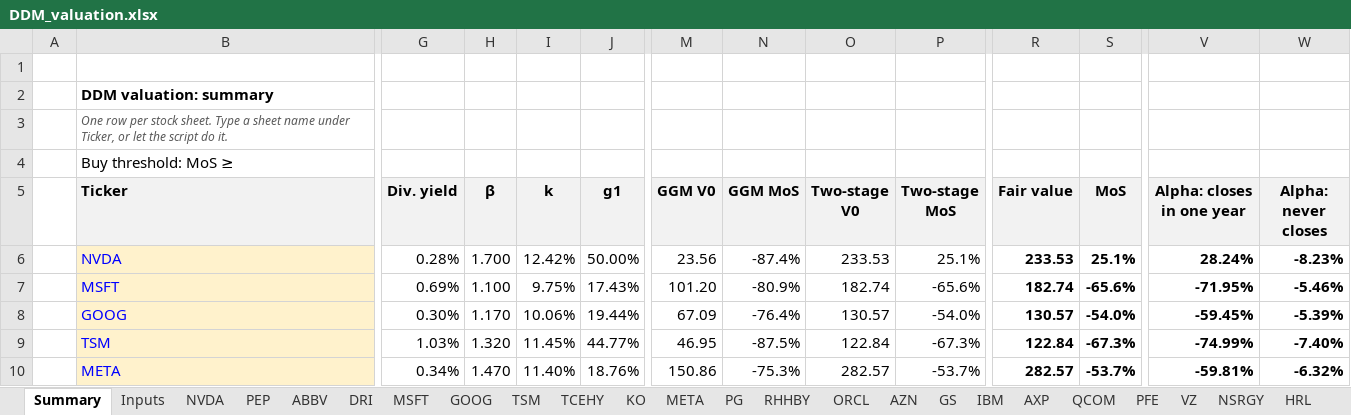
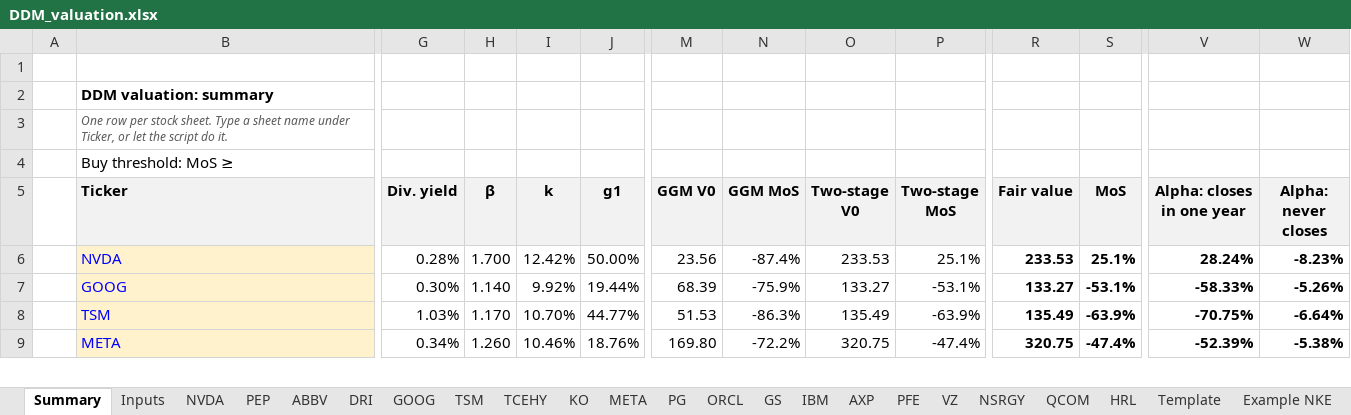
Before and after one commit to Baumender2026/Matterhorn-Capital-Management, an Excel workbook: runs/round2/inputs/DDM_valuation.xlsx, sheet Summary, drawn as a sheet; only a part is shown, gaps mark what is left out; values as stored, in another font and other column widths than the file's, no borders; conditional formats not drawn; removed rows and columns are numbered as before the commit, all else as after; rows hold the shown columns only; the diff covers the shown part only; the diff names each change by its address in the sheet, - before the commit and + after, or states it on an @@ line.

```diff
--- a/runs/round2/inputs/DDM_valuation.xlsx (sheet Summary)
+++ b/runs/round2/inputs/DDM_valuation.xlsx (sheet Summary)
-sheet tab: MSFT
-sheet tab: RHHBY
-sheet tab: AZN
@@ sheet tab order changed: Summary | Inputs | NVDA | PEP | ABBV | DRI | GOOG | TSM | TCEHY | KO | META | PG | ORCL | GS | IBM | AXP | PFE | VZ | NSRGY | QCOM | HRL | Template | Example NKE @@
-row 7:  | MSFT | 0.69% | 1.100 | 9.75% | 17.43% | 101.20 | -80.9% | 182.74 | -65.6% | 182.74 | -65.6% | -71.95% | -5.46%
-H7 (β): 1.170
+H7 (β): 1.140
-I7 (k): 10.06%
+I7 (k): 9.92%
-M7 (GGM V0): 67.09
+M7 (GGM V0): 68.39
-N7 (GGM MoS): -76.4%
+N7 (GGM MoS): -75.9%
-O7 (Two-stage V0): 130.57
+O7 (Two-stage V0): 133.27
-P7 (Two-stage MoS): -54.0%
+P7 (Two-stage MoS): -53.1%
-R7 (Fair value): 130.57
+R7 (Fair value): 133.27
-S7 (MoS): -54.0%
+S7 (MoS): -53.1%
-V7 (Alpha: closes in one year): -59.45%
+V7 (Alpha: closes in one year): -58.33%
-W7 (Alpha: never closes): -5.39%
+W7 (Alpha: never closes): -5.26%
-H8 (β): 1.320
+H8 (β): 1.170
-I8 (k): 11.45%
+I8 (k): 10.70%
-M8 (GGM V0): 46.95
+M8 (GGM V0): 51.53
-N8 (GGM MoS): -87.5%
+N8 (GGM MoS): -86.3%
-O8 (Two-stage V0): 122.84
+O8 (Two-stage V0): 135.49
-P8 (Two-stage MoS): -67.3%
+P8 (Two-stage MoS): -63.9%
-R8 (Fair value): 122.84
+R8 (Fair value): 135.49
-S8 (MoS): -67.3%
+S8 (MoS): -63.9%
-V8 (Alpha: closes in one year): -74.99%
+V8 (Alpha: closes in one year): -70.75%
-W8 (Alpha: never closes): -7.40%
+W8 (Alpha: never closes): -6.64%
-H9 (β): 1.470
+H9 (β): 1.260
-I9 (k): 11.40%
+I9 (k): 10.46%
-M9 (GGM V0): 150.86
+M9 (GGM V0): 169.80
-N9 (GGM MoS): -75.3%
+N9 (GGM MoS): -72.2%
-O9 (Two-stage V0): 282.57
+O9 (Two-stage V0): 320.75
-P9 (Two-stage MoS): -53.7%
+P9 (Two-stage MoS): -47.4%
-R9 (Fair value): 282.57
+R9 (Fair value): 320.75
-S9 (MoS): -53.7%
+S9 (MoS): -47.4%
-V9 (Alpha: closes in one year): -59.81%
+V9 (Alpha: closes in one year): -52.39%
-W9 (Alpha: never closes): -6.32%
+W9 (Alpha: never closes): -5.38%
```
Also changed, not shown: 2 removed rows and 106 edited cells elsewhere in this sheet, sheet AXP, sheet KO, sheet QCOM, sheet NSRGY, sheet GOOG, sheet META, 13 more sheets, formulas that keep their value.
